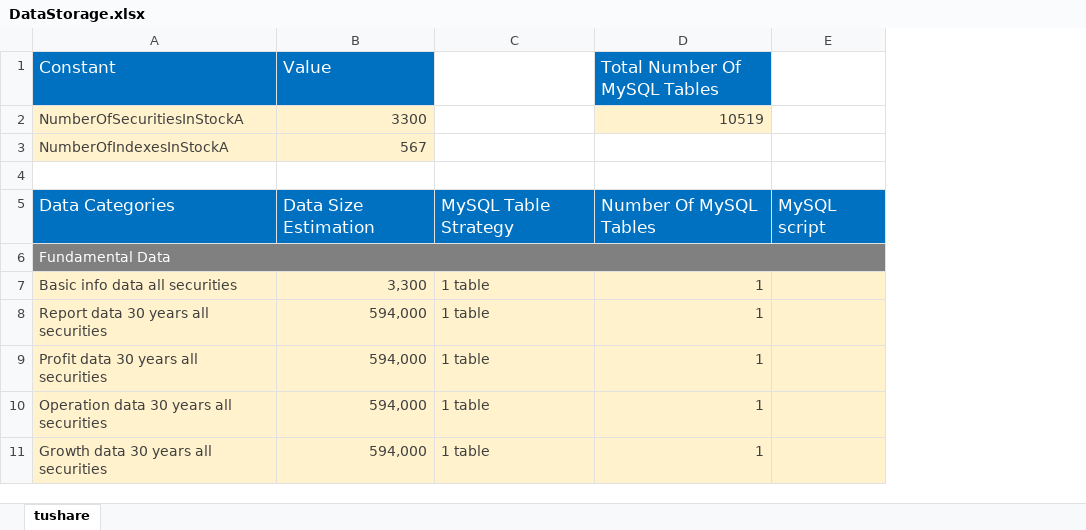
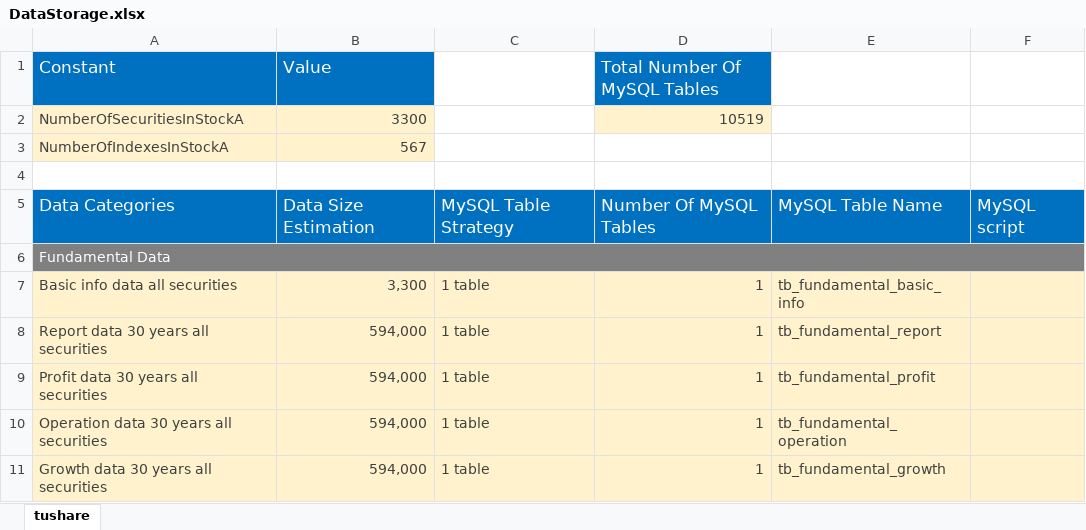
Before and after one commit to SCITLAS/Stellar, an Excel workbook: Prepare/DataStorage.xlsx, sheet tushare, drawn as a sheet; only a part is shown; values as stored, in another font and other column widths than the file's, no borders; the diff names each change by its address in the sheet, - before the commit and + after, or states it on an @@ line.

```diff
--- a/Prepare/DataStorage.xlsx (sheet tushare)
+++ b/Prepare/DataStorage.xlsx (sheet tushare)
+column E, rows 5-11: MySQL Table Name |  | tb_fundamental_basic_info | tb_fundamental_report | tb_fundamental_profit | tb_fundamental_operation | tb_fundamental_growth
```
Also changed, not shown: 4 other files.
